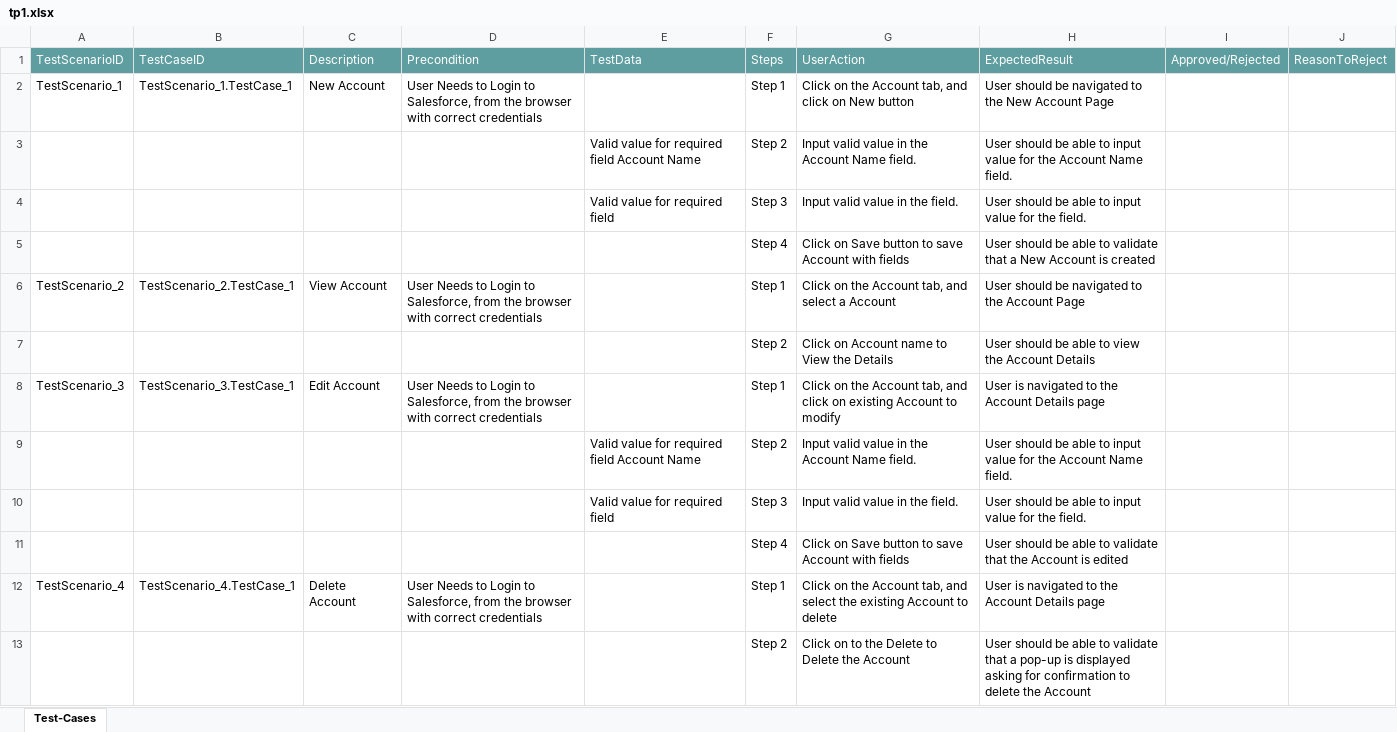
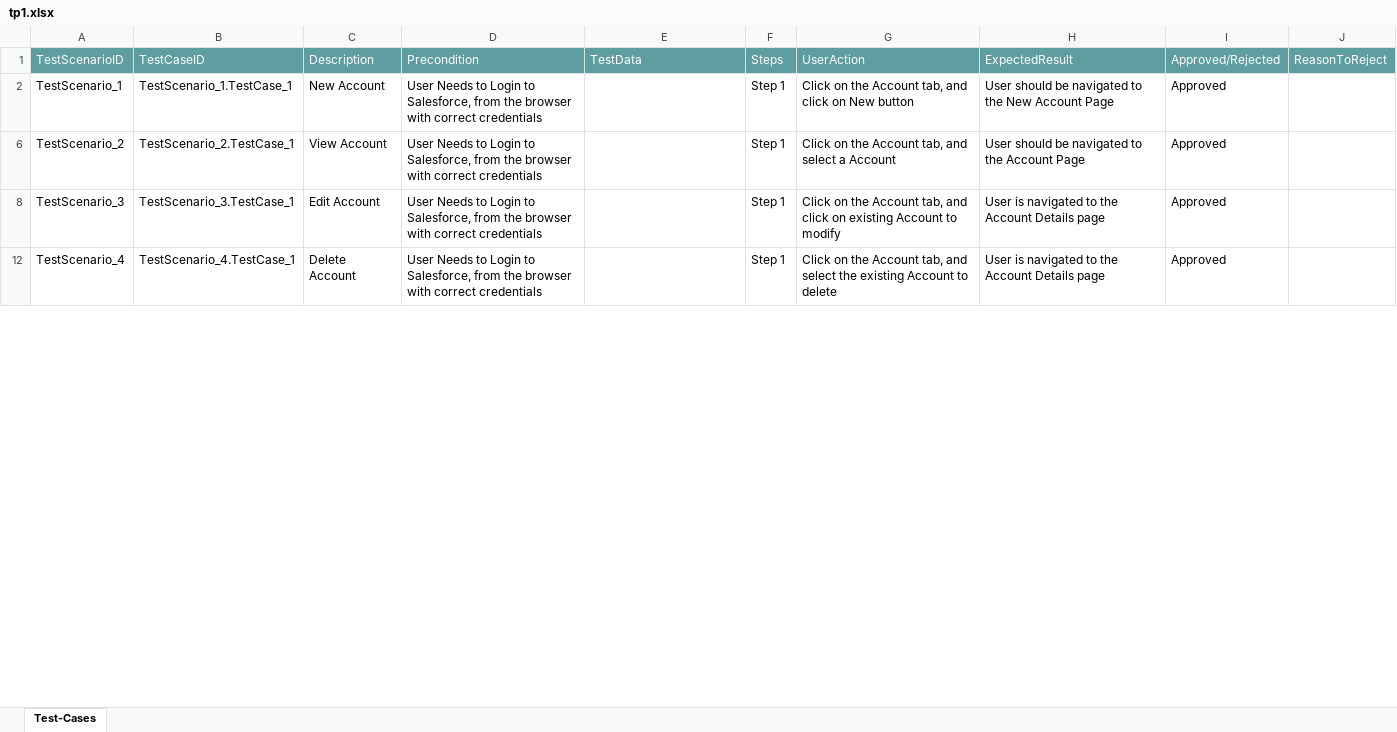
Before and after one commit to ShaikMohamedIrfan/SNAP5, an Excel workbook: tp1.xlsx, sheet Test-Cases, drawn as a sheet; only a part is shown; values as stored, in another font and other column widths than the file's, no borders; table styles not drawn; the diff covers the shown part only; the diff names each change by its address in the sheet, - before the commit and + after, or states it on an @@ line.

Commit message:
Add files via upload

```diff
--- a/tp1.xlsx (sheet Test-Cases)
+++ b/tp1.xlsx (sheet Test-Cases)
-I2: (empty)
+I2: Approved
@@ row 3 hidden:  |  |  |  | Valid value for required field Account Name | Step 2 | Input valid value in the Account Name field. | User should be able to input value for the Account Name field. @@
@@ row 4 hidden:  |  |  |  | Valid value for required field | Step 3 | Input valid value in the field. | User should be able to input value for the field. @@
@@ row 5 hidden:  |  |  |  |  | Step 4 | Click on Save button to save Account with fields | User should be able to validate that a New Account is created @@
-I6: (empty)
+I6: Approved
@@ row 7 hidden:  |  |  |  |  | Step 2 | Click on Account name to View the Details | User should be able to view the Account Details @@
-I8: (empty)
+I8: Approved
@@ row 9 hidden:  |  |  |  | Valid value for required field Account Name | Step 2 | Input valid value in the Account Name field. | User should be able to input value for the Account Name field. @@
@@ row 10 hidden:  |  |  |  | Valid value for required field | Step 3 | Input valid value in the field. | User should be able to input value for the field. @@
@@ row 11 hidden:  |  |  |  |  | Step 4 | Click on Save button to save Account with fields | User should be able to validate that the Account is edited @@
-I12: (empty)
+I12: Approved
@@ row 13 hidden:  |  |  |  |  | Step 2 | Click on to the Delete to Delete the Account | User should be able to validate that a pop-up is displayed asking for confirmation to delete the Account @@
```
Also changed, not shown: 8 hidden or unhidden rows and 4 edited cells elsewhere in this sheet.
